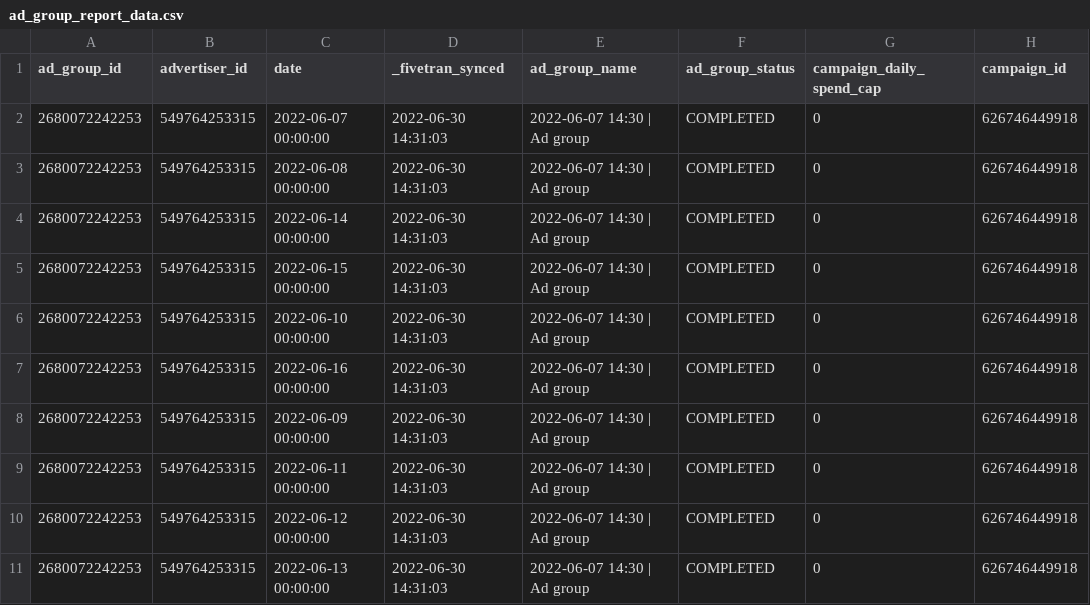
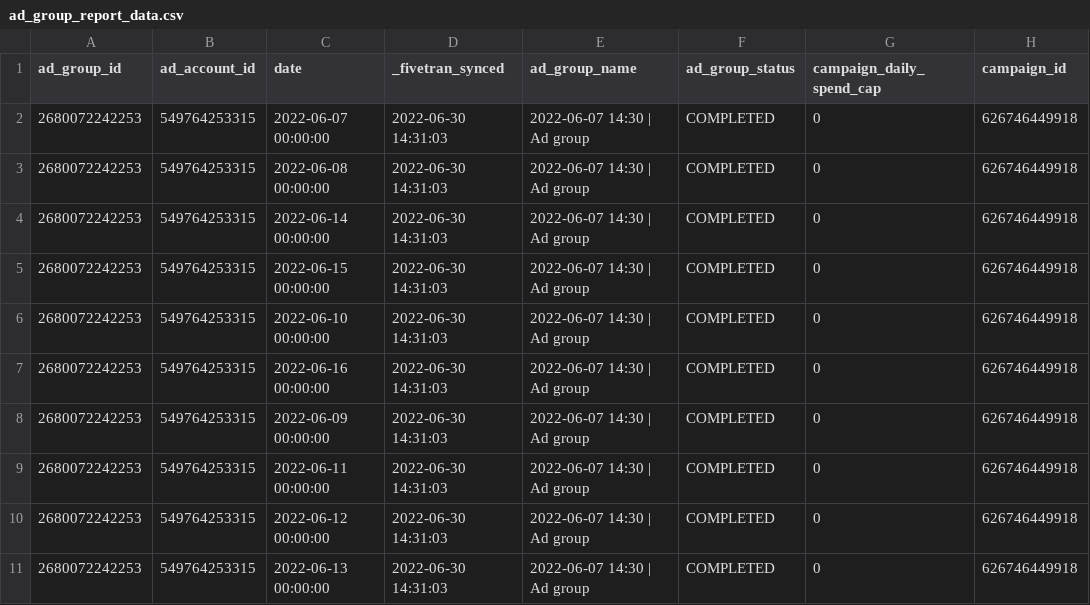
Before and after one commit to fivetran/dbt_pinterest_source, a CSV file: integration_tests/seeds/ad_group_report_data.csv, drawn as a sheet; only a part is shown; the diff names each change by its address in the sheet, - before the commit and + after, or states it on an @@ line.

Commit message:
replace advertiser id with ad account id

```diff
--- a/integration_tests/seeds/ad_group_report_data.csv
+++ b/integration_tests/seeds/ad_group_report_data.csv
-B1: advertiser_id
+B1: ad_account_id
```
Also changed, not shown: integration_tests/seeds/advertiser_report_data.csv, integration_tests/seeds/campaign_report_data.csv, 23 other files.
